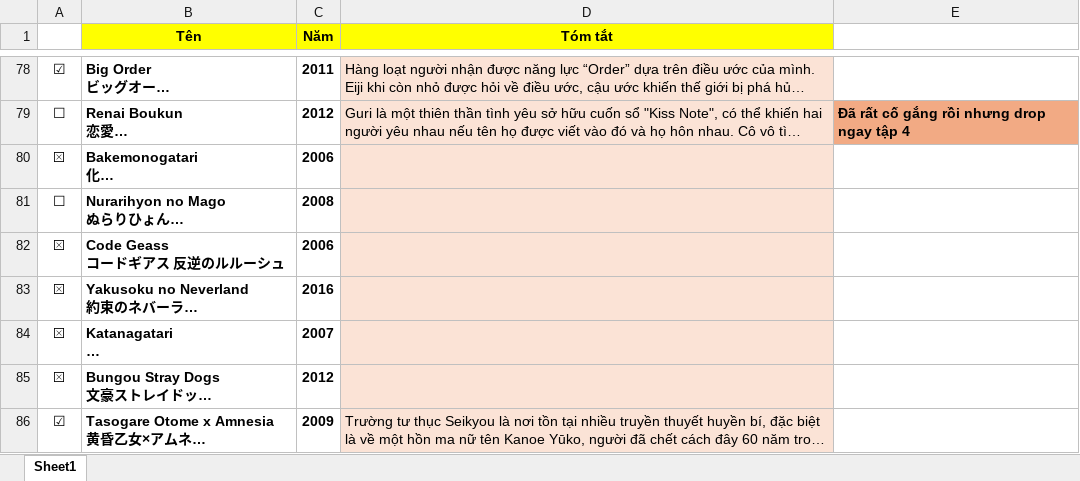
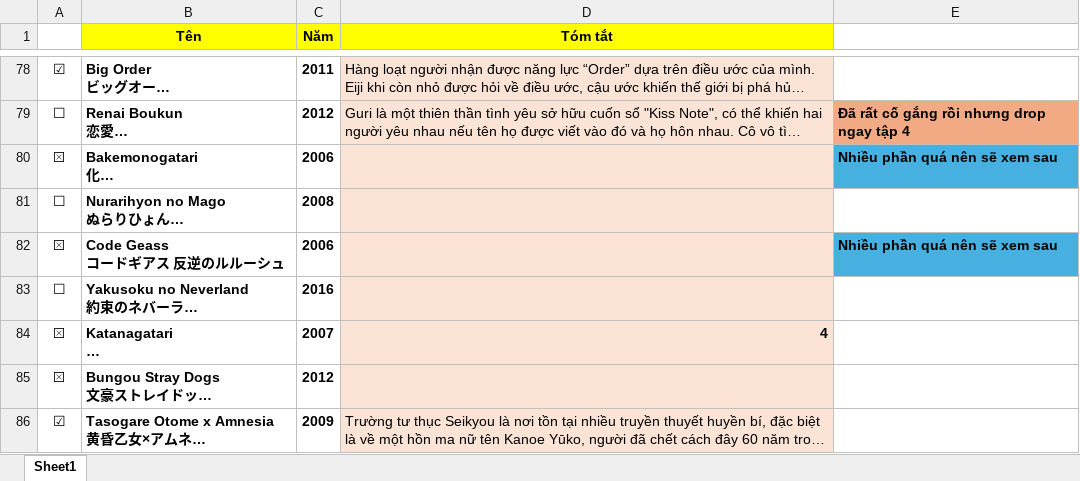
Before and after one commit to VanHoang110802/linh_tinh, an Excel workbook: fullanime.xlsx, sheet Sheet1, drawn as a sheet; only a part is shown, gaps mark what is left out; long unchanged cells end in …; values as stored, in another font and other column widths than the file's, no borders; charts and pictures and conditional formats not drawn; the diff names each change by its address in the sheet, - before the commit and + after, or states it on an @@ line.

Commit message:
Add files via upload

```diff
--- a/fullanime.xlsx (sheet Sheet1)
+++ b/fullanime.xlsx (sheet Sheet1)
-E80: (empty)
+E80: Nhiều phần quá nên sẽ xem sau
-E80 fill: none
+E80 fill: #46B1E1
-E82: (empty)
+E82: Nhiều phần quá nên sẽ xem sau
-E82 fill: none
+E82 fill: #46B1E1
-A83: ⮽
+A83: ☐
-D84 (Tóm tắt): (empty)
+D84 (Tóm tắt): 4
```
Also changed, not shown: charts or pictures.
